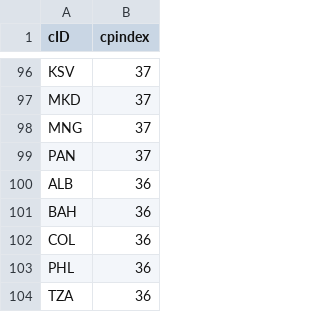
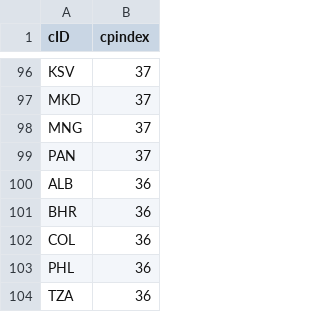
Before and after one commit to InesBosch/ParadisePapers, a CSV file: clean-data/CorruptionPerception.csv, drawn as a sheet; only a part is shown, gaps mark what is left out.

```diff
--- a/clean-data/CorruptionPerception.csv
+++ b/clean-data/CorruptionPerception.csv
@@ -100,3 +100,3 @@ PAN,37
 ALB,36
-BAH,36
+BHR,36
 COL,36
```
Also changed, not shown: clean-data/Country.csv, clean-data/Intermediary.csv, 7 other files.
